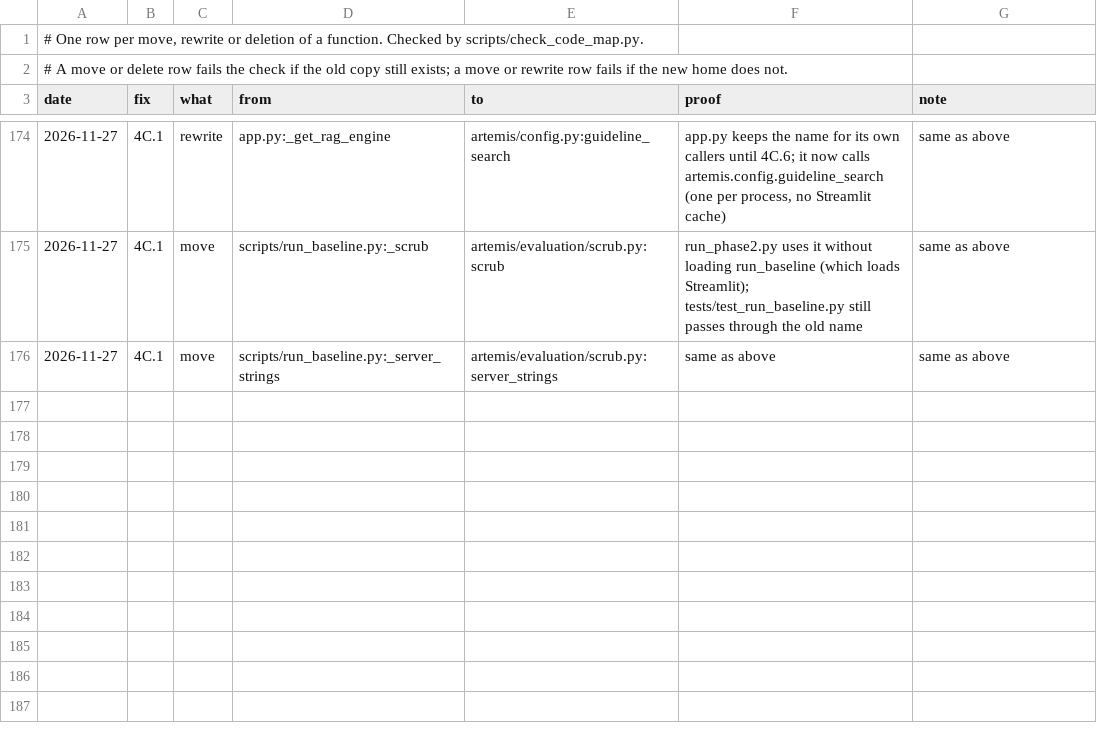
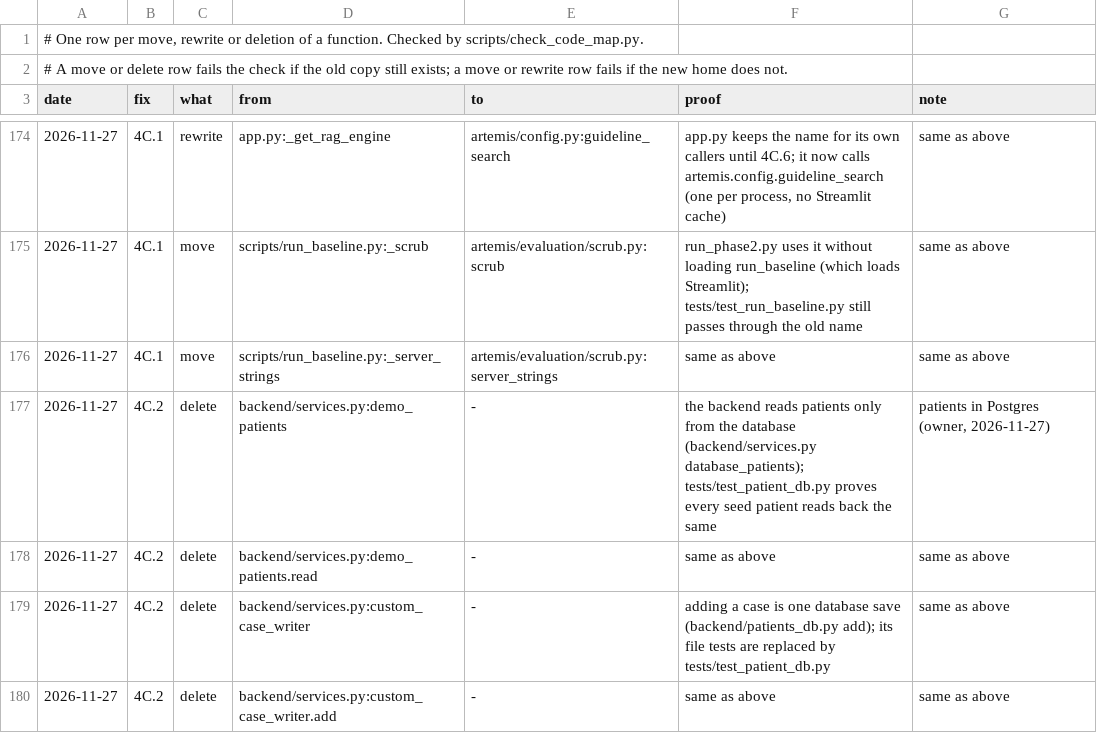
Before and after one commit to atwine/artemis-hiv, a TSV file: docs/refactor/moves.tsv, drawn as a sheet; only a part is shown, gaps mark what is left out.

```diff
--- a/docs/refactor/moves.tsv
+++ b/docs/refactor/moves.tsv
@@ -176 +176,5 @@ date	fix	what	from	to	proof	note
 2026-11-27	4C.1	move	scripts/run_baseline.py:_server_strings	artemis/evaluation/scrub.py:server_strings	same as above	same as above
+2026-11-27	4C.2	delete	backend/services.py:demo_patients	-	the backend reads patients only from the database (backend/services.py database_patients); tests/test_patient_db.py proves every seed patient reads back the same	patients in Postgres (owner, 2026-11-27)
+2026-11-27	4C.2	delete	backend/services.py:demo_patients.read	-	same as above	same as above
+2026-11-27	4C.2	delete	backend/services.py:custom_case_writer	-	adding a case is one database save (backend/patients_db.py add); its file tests are replaced by tests/test_patient_db.py	same as above
+2026-11-27	4C.2	delete	backend/services.py:custom_case_writer.add	-	same as above	same as above
```
Also changed, not shown: docs/decisions.tsv, docs/refactor/code-map.tsv, 15 other files.
